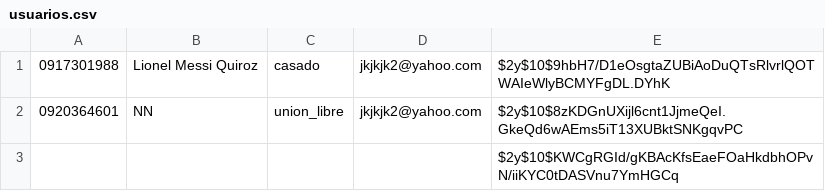
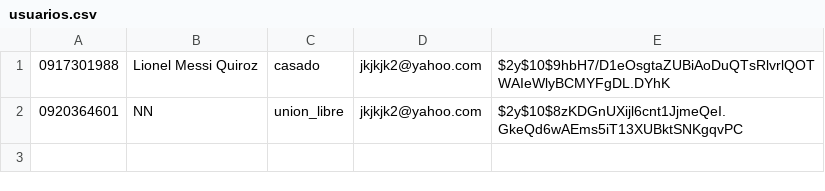
Before and after one commit to Reload2704/taller-php-lp, a CSV file: usuarios.csv, drawn as a sheet; the diff names each change by its address in the sheet, - before the commit and + after, or states it on an @@ line.

Commit message:
fix(usuarios): lectura robusta del CSV y limpieza de fila corrupta

```diff
--- a/usuarios.csv
+++ b/usuarios.csv
-row 3:  |  |  |  | $2y$10$KWCgRGId/gKBAcKfsEaeFOaHkdbhOPvN/iiKYC0tDASVnu7YmHGCq
```
Also changed, not shown: 1 other file.
